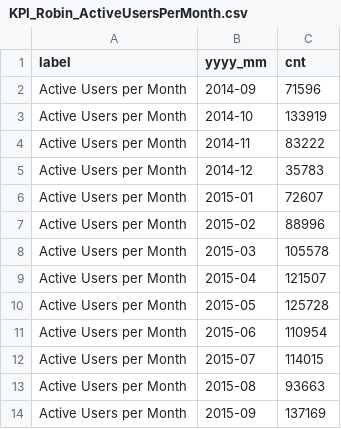
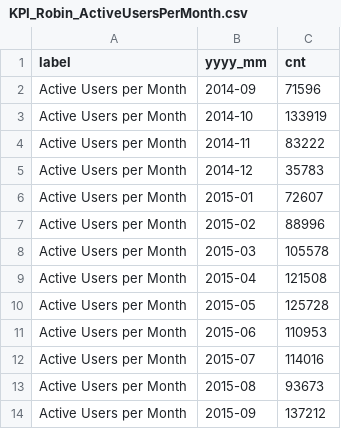
Before and after one commit to jteruya/ddoracle, a CSV file: agg/csv/KPI_Robin_ActiveUsersPerMonth.csv, drawn as a sheet.

```diff
--- a/agg/csv/KPI_Robin_ActiveUsersPerMonth.csv
+++ b/agg/csv/KPI_Robin_ActiveUsersPerMonth.csv
@@ -8,7 +8,7 @@ Active Users per Month,2015-02,88996
 Active Users per Month,2015-03,105578
-Active Users per Month,2015-04,121507
+Active Users per Month,2015-04,121508
 Active Users per Month,2015-05,125728
-Active Users per Month,2015-06,110954
-Active Users per Month,2015-07,114015
-Active Users per Month,2015-08,93663
-Active Users per Month,2015-09,137169
+Active Users per Month,2015-06,110953
+Active Users per Month,2015-07,114016
+Active Users per Month,2015-08,93673
+Active Users per Month,2015-09,137212
```
Also changed, not shown: agg/csv/KPI_Robin_EventsPerMonth.csv, agg/csv/KPI_Robin_EventsPerMonth_US.csv, 3 other files.
